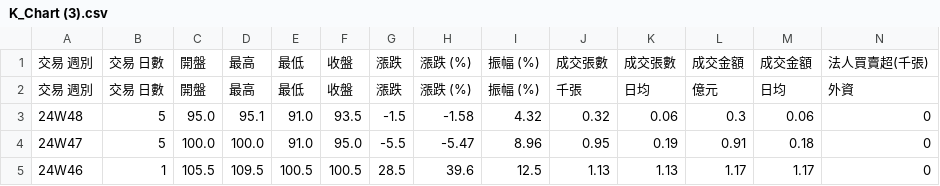
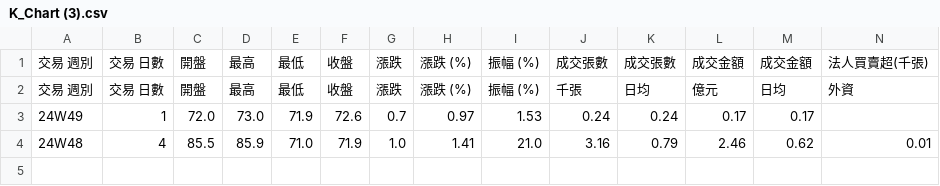
Before and after one commit to andylee-me/newest-work, a CSV file: converted_csv/K_Chart (3).csv, drawn as a sheet; only a part is shown; removed rows and columns are numbered as before the commit, all else as after; rows hold the shown columns only; the diff names each change by its address in the sheet, - before the commit and + after, or states it on an @@ line.

```diff
--- a/converted_csv/K_Chart (3).csv
+++ b/converted_csv/K_Chart (3).csv
-row 3: 24W48 | 5 | 95.0 | 95.1 | 91.0 | 93.5 | -1.5 | -1.58 | 4.32 | 0.32 | 0.06 | 0.3 | 0.06 | 0
-row 4: 24W47 | 5 | 100.0 | 100.0 | 91.0 | 95.0 | -5.5 | -5.47 | 8.96 | 0.95 | 0.19 | 0.91 | 0.18 | 0
-row 5: 24W46 | 1 | 105.5 | 109.5 | 100.5 | 100.5 | 28.5 | 39.6 | 12.5 | 1.13 | 1.13 | 1.17 | 1.17 | 0
+row 3: 24W49 | 1 | 72.0 | 73.0 | 71.9 | 72.6 | 0.7 | 0.97 | 1.53 | 0.24 | 0.24 | 0.17 | 0.17
+row 4: 24W48 | 4 | 85.5 | 85.9 | 71.0 | 71.9 | 1.0 | 1.41 | 21.0 | 3.16 | 0.79 | 2.46 | 0.62 | 0.01
```
Also changed, not shown: converted_csv/K_Chart (1).csv, converted_csv/K_Chart (4).csv, 9 other files.
